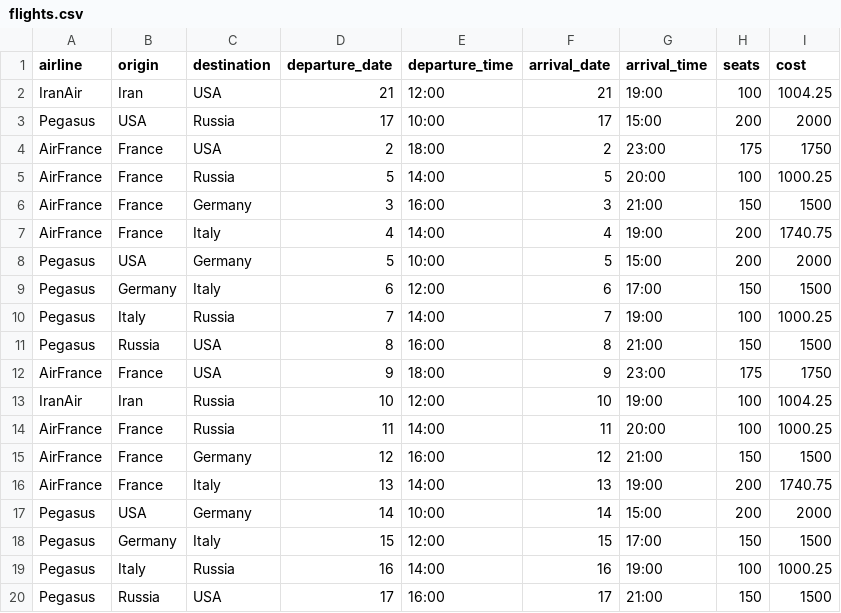
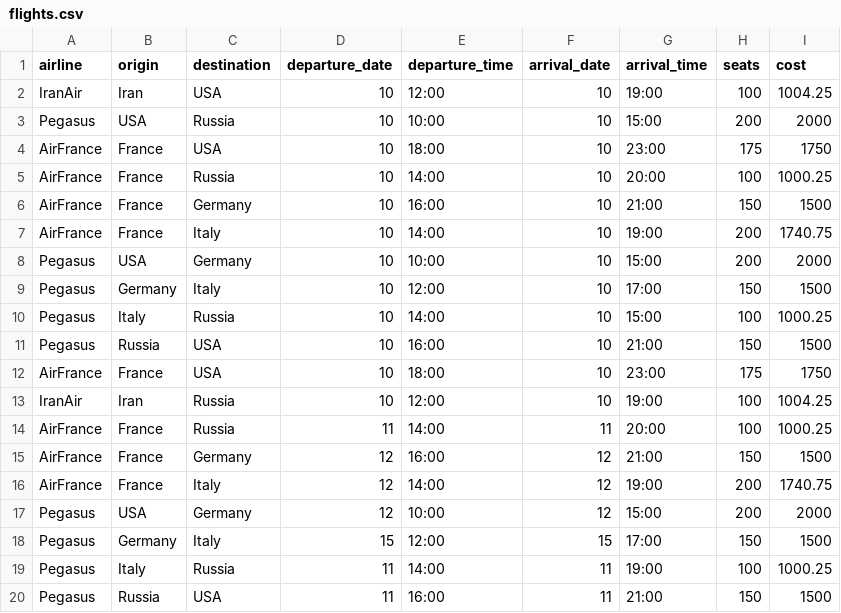
Before and after one commit to khaled-alekasir/LKT, a CSV file: flights.csv, drawn as a sheet.

```diff
--- a/flights.csv
+++ b/flights.csv
@@ -1,13 +1,13 @@
 airline,origin,destination,departure_date,departure_time,arrival_date,arrival_time,seats,cost
-IranAir,Iran,USA,21,12:00,21,19:00,100,1004.25
-Pegasus,USA,Russia,17,10:00,17,15:00,200,2000
-AirFrance,France,USA,2,18:00,2,23:00,175,1750
-AirFrance,France,Russia,5,14:00,5,20:00,100,1000.25
-AirFrance,France,Germany,3,16:00,3,21:00,150,1500
-AirFrance,France,Italy,4,14:00,4,19:00,200,1740.75
-Pegasus,USA,Germany,5,10:00,5,15:00,200,2000
-Pegasus,Germany,Italy,6,12:00,6,17:00,150,1500
-Pegasus,Italy,Russia,7,14:00,7,19:00,100,1000.25
-Pegasus,Russia,USA,8,16:00,8,21:00,150,1500
-AirFrance,France,USA,9,18:00,9,23:00,175,1750
+IranAir,Iran,USA,10,12:00,10,19:00,100,1004.25
+Pegasus,USA,Russia,10,10:00,10,15:00,200,2000
+AirFrance,France,USA,10,18:00,10,23:00,175,1750
+AirFrance,France,Russia,10,14:00,10,20:00,100,1000.25
+AirFrance,France,Germany,10,16:00,10,21:00,150,1500
+AirFrance,France,Italy,10,14:00,10,19:00,200,1740.75
+Pegasus,USA,Germany,10,10:00,10,15:00,200,2000
+Pegasus,Germany,Italy,10,12:00,10,17:00,150,1500
+Pegasus,Italy,Russia,10,14:00,10,15:00,100,1000.25
+Pegasus,Russia,USA,10,16:00,10,21:00,150,1500
+AirFrance,France,USA,10,18:00,10,23:00,175,1750
 IranAir,Iran,Russia,10,12:00,10,19:00,100,1004.25
@@ -15,6 +15,6 @@ AirFrance,France,Russia,11,14:00,11,20:00,100,1000.25
 AirFrance,France,Germany,12,16:00,12,21:00,150,1500
-AirFrance,France,Italy,13,14:00,13,19:00,200,1740.75
-Pegasus,USA,Germany,14,10:00,14,15:00,200,2000
+AirFrance,France,Italy,12,14:00,12,19:00,200,1740.75
+Pegasus,USA,Germany,12,10:00,12,15:00,200,2000
 Pegasus,Germany,Italy,15,12:00,15,17:00,150,1500
-Pegasus,Italy,Russia,16,14:00,16,19:00,100,1000.25
-Pegasus,Russia,USA,17,16:00,17,21:00,150,1500
+Pegasus,Italy,Russia,11,14:00,11,19:00,100,1000.25
+Pegasus,Russia,USA,11,16:00,11,21:00,150,1500
```
Also changed, not shown: 5 other files.
